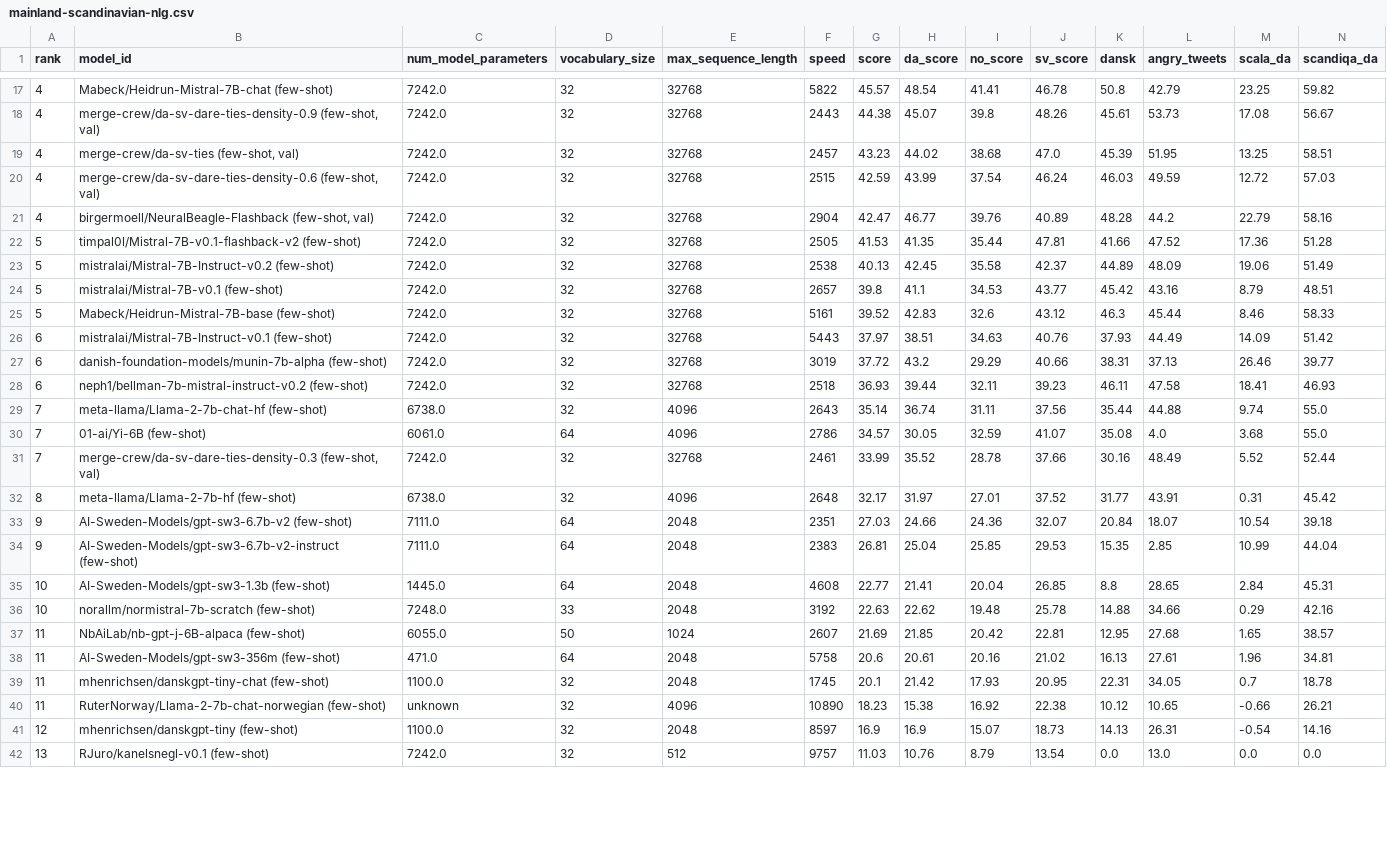
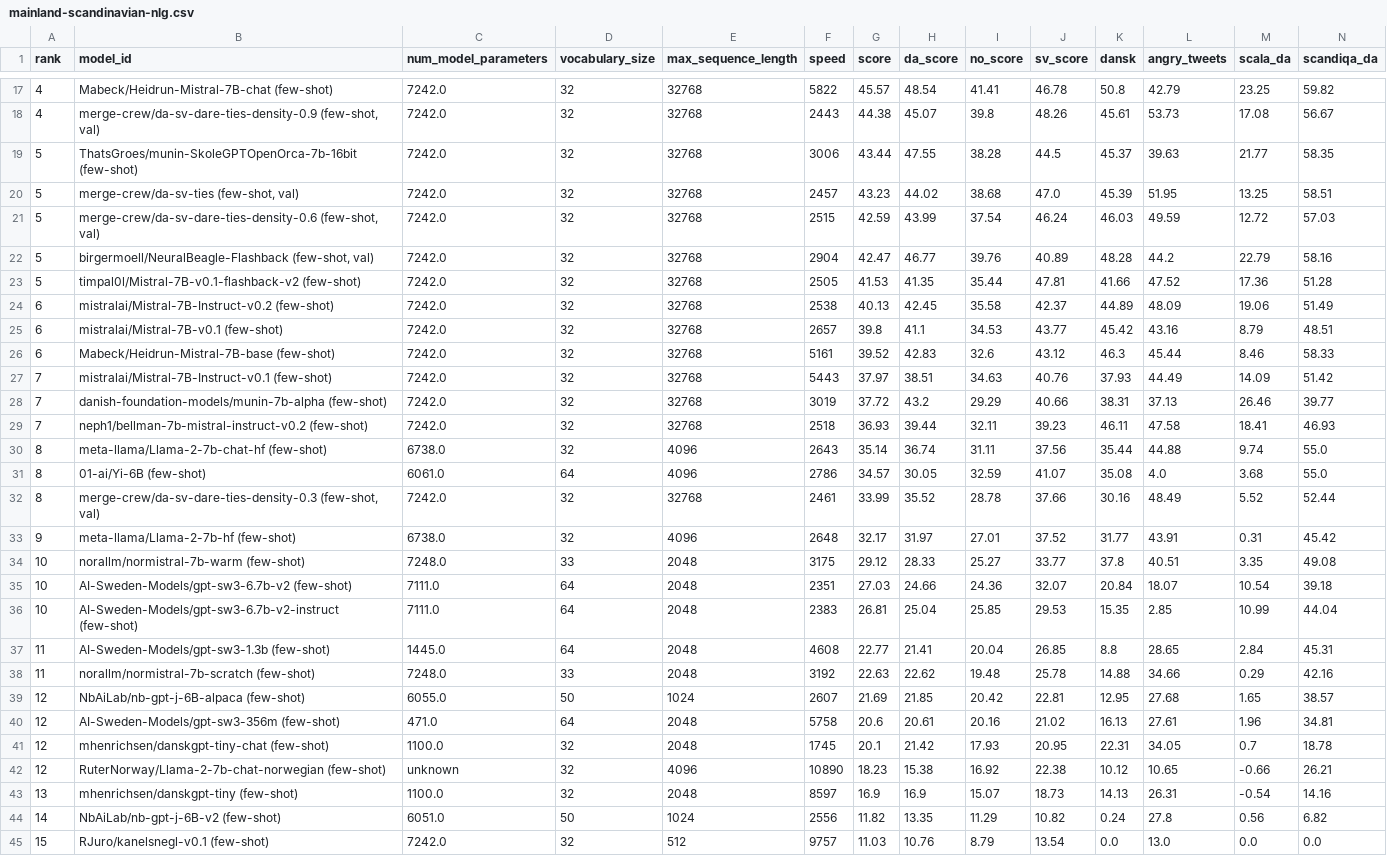
Before and after one commit to ScandEval/scandeval.github.io, a CSV file: mainland-scandinavian-nlg.csv, drawn as a sheet; only a part is shown, gaps mark what is left out; addresses are those after the commit; rows hold the shown columns only; the diff covers the shown part only; the diff names each change by its address in the sheet, - before the commit and + after, or states it on an @@ line.

Commit message:
feat: Add models

```diff
--- a/mainland-scandinavian-nlg.csv
+++ b/mainland-scandinavian-nlg.csv
+row 19: 5 | ThatsGroes/munin-SkoleGPTOpenOrca-7b-16bit (few-shot) | 7242.0 | 32 | 32768 | 3006 | 43.44 | 47.55 | 38.28 | 44.5 | 45.37 | 39.63 | 21.77 | 58.35
-A20:A22 (rank): 4
+A20:A22 (rank): 5
-A24:A26 (rank): 5
+A24:A26 (rank): 6
-A27:A29 (rank): 6
+A27:A29 (rank): 7
-A30:A32 (rank): 7
+A30:A32 (rank): 8
-A33 (rank): 8
+A33 (rank): 9
+row 34: 10 | norallm/normistral-7b-warm (few-shot) | 7248.0 | 33 | 2048 | 3175 | 29.12 | 28.33 | 25.27 | 33.77 | 37.8 | 40.51 | 3.35 | 49.08
-A35:A36 (rank): 9
+A35:A36 (rank): 10
-A37:A38 (rank): 10
+A37:A38 (rank): 11
-A39:A42 (rank): 11
+A39:A42 (rank): 12
-A43 (rank): 12
+A43 (rank): 13
+row 44: 14 | NbAiLab/nb-gpt-j-6B-v2 (few-shot) | 6051.0 | 50 | 1024 | 2556 | 11.82 | 13.35 | 11.29 | 10.82 | 0.24 | 27.8 | 0.56 | 6.82
-A45 (rank): 13
+A45 (rank): 15
```
Also changed, not shown: 2 added rows and 3 edited cells elsewhere in this file, dutch-nlg.csv, english-nlg.csv, 18 other files.
